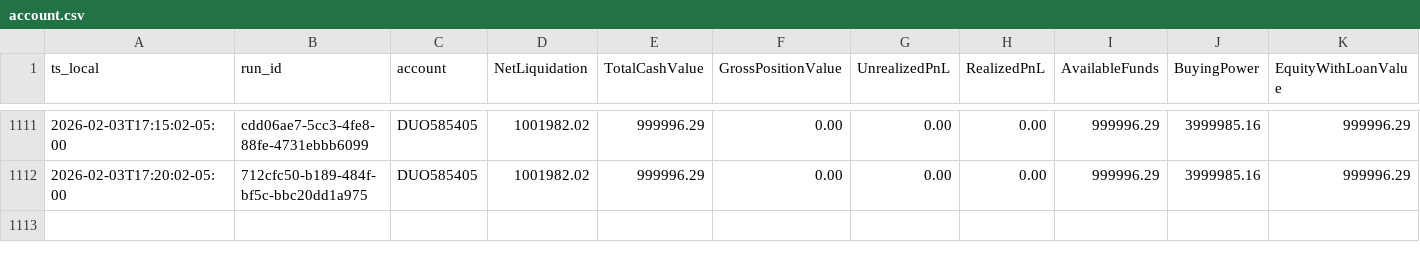
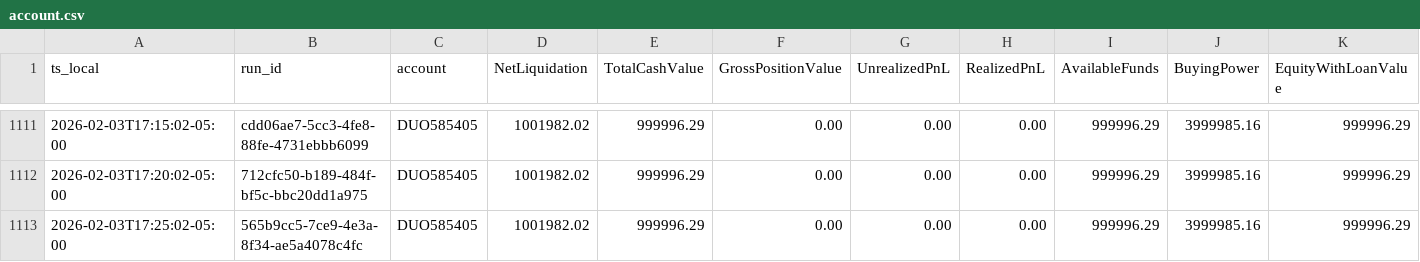
Before and after one commit to martinstabler-bit/IBKR_MeanReversion_Bot, a CSV file: analytics/logs/account.csv, drawn as a sheet; only a part is shown, gaps mark what is left out; the diff names each change by its address in the sheet, - before the commit and + after, or states it on an @@ line.

```diff
--- a/analytics/logs/account.csv
+++ b/analytics/logs/account.csv
+row 1113: 2026-02-03T17:25:02-05:00 | 565b9cc5-7ce9-4e3a-8f34-ae5a4078c4fc | DUO585405 | 1001982.02 | 999996.29 | 0.00 | 0.00 | 0.00 | 999996.29 | 3999985.16 | 999996.29
```
Also changed, not shown: analytics/logs/runs.csv.
